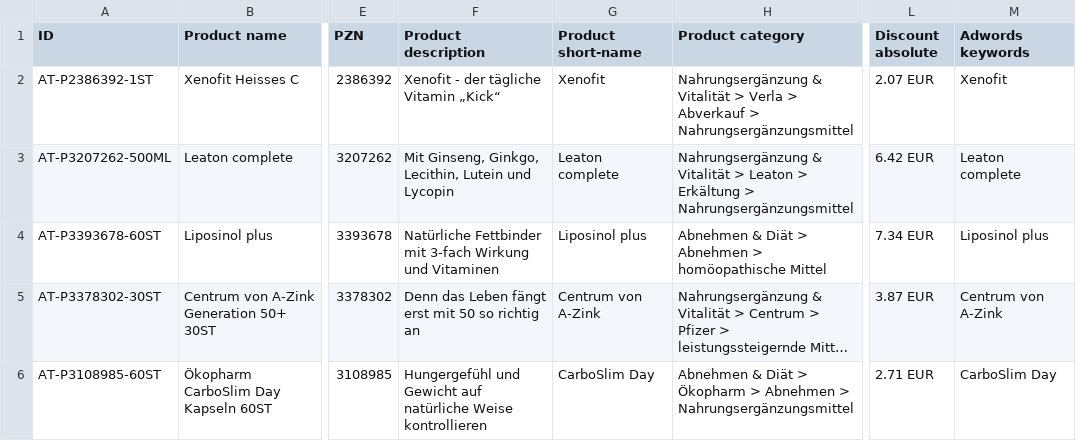
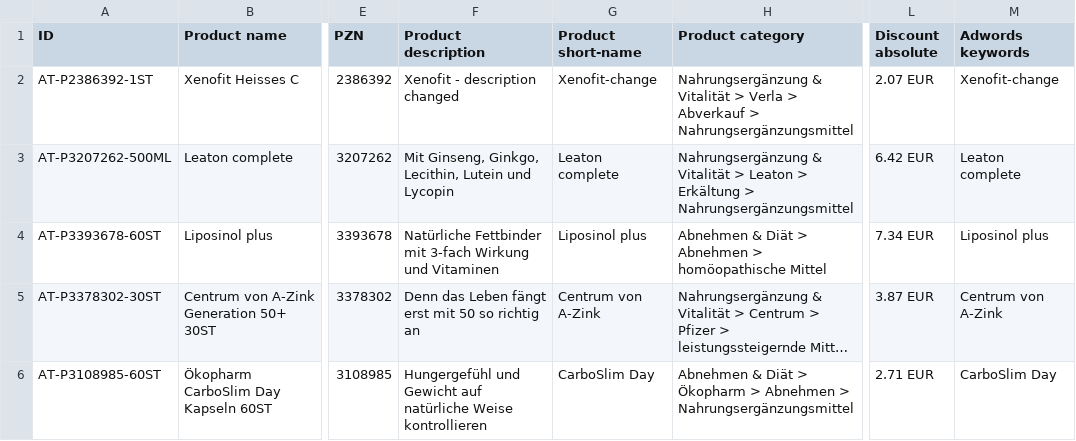
Before and after one commit to ztobs/Adword-API-Example, a CSV file: dist/feed.csv, drawn as a sheet; only a part is shown, gaps mark what is left out; long unchanged cells end in …; the diff names each change by its address in the sheet, - before the commit and + after, or states it on an @@ line.

```diff
--- a/dist/feed.csv
+++ b/dist/feed.csv
-F2 (Product description): Xenofit - der tägliche Vitamin „Kick“
+F2 (Product description): Xenofit - description changed
-G2 (Product short-name): Xenofit
+G2 (Product short-name): Xenofit-change
-M2 (Adwords keywords): Xenofit
+M2 (Adwords keywords): Xenofit-change
```
Also changed, not shown: 46 other files.
